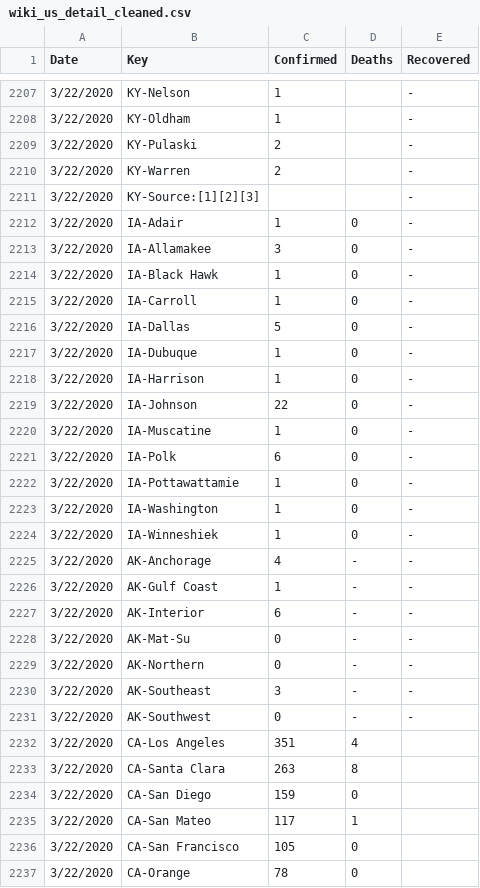
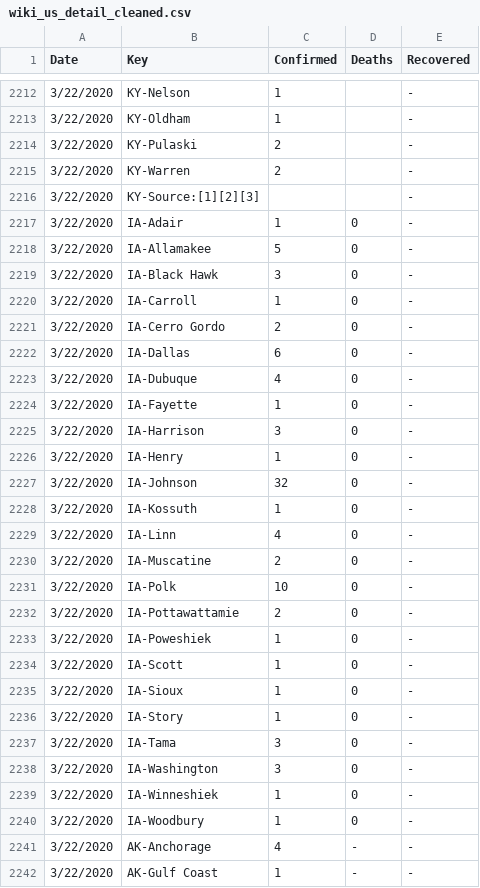
Before and after one commit to jagsfan82/Covid19-WebScrape-Plus, a CSV file: csv_dump/wiki_us_detail_cleaned.csv, drawn as a sheet; only a part is shown, gaps mark what is left out; the shorter side is filled out with more unchanged rows; the diff covers the shown part only.

```diff
--- a/csv_dump/wiki_us_detail_cleaned.csv
+++ b/csv_dump/wiki_us_detail_cleaned.csv
@@ -2212,14 +2217,25 @@
 3/22/2020,IA-Adair,1,0,-
-3/22/2020,IA-Allamakee,3,0,-
-3/22/2020,IA-Black Hawk,1,0,-
+3/22/2020,IA-Allamakee,5,0,-
+3/22/2020,IA-Black Hawk,3,0,-
 3/22/2020,IA-Carroll,1,0,-
-3/22/2020,IA-Dallas,5,0,-
-3/22/2020,IA-Dubuque,1,0,-
-3/22/2020,IA-Harrison,1,0,-
-3/22/2020,IA-Johnson,22,0,-
-3/22/2020,IA-Muscatine,1,0,-
-3/22/2020,IA-Polk,6,0,-
-3/22/2020,IA-Pottawattamie,1,0,-
-3/22/2020,IA-Washington,1,0,-
+3/22/2020,IA-Cerro Gordo,2,0,-
+3/22/2020,IA-Dallas,6,0,-
+3/22/2020,IA-Dubuque,4,0,-
+3/22/2020,IA-Fayette,1,0,-
+3/22/2020,IA-Harrison,3,0,-
+3/22/2020,IA-Henry,1,0,-
+3/22/2020,IA-Johnson,32,0,-
+3/22/2020,IA-Kossuth,1,0,-
+3/22/2020,IA-Linn,4,0,-
+3/22/2020,IA-Muscatine,2,0,-
+3/22/2020,IA-Polk,10,0,-
+3/22/2020,IA-Pottawattamie,2,0,-
+3/22/2020,IA-Poweshiek,1,0,-
+3/22/2020,IA-Scott,1,0,-
+3/22/2020,IA-Sioux,1,0,-
+3/22/2020,IA-Story,1,0,-
+3/22/2020,IA-Tama,3,0,-
+3/22/2020,IA-Washington,3,0,-
 3/22/2020,IA-Winneshiek,1,0,-
+3/22/2020,IA-Woodbury,1,0,-
 3/22/2020,AK-Anchorage,4,-,-
```
Also changed, not shown: 9 added rows, 1 moved row and 28 edited cells elsewhere in this file, csv_dump/combined_raw.csv, csv_dump/wiki_us_detail.csv, 18 other files.
